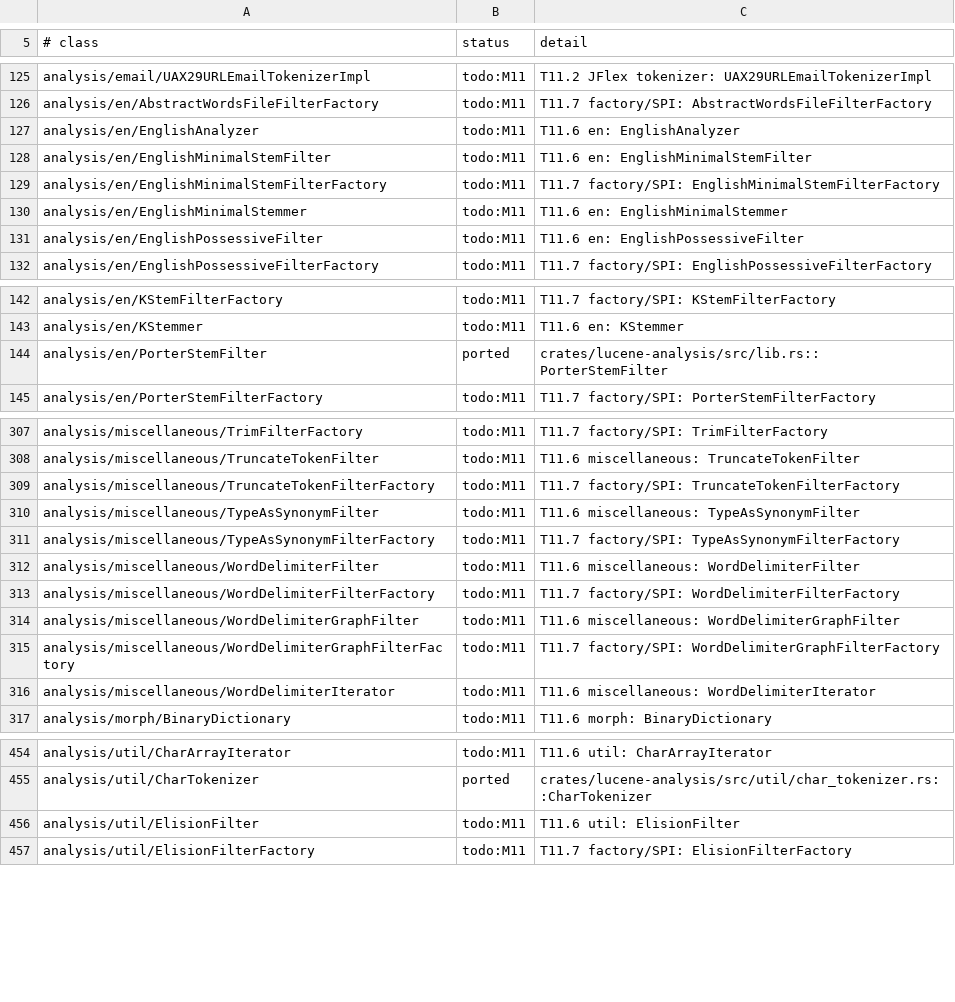
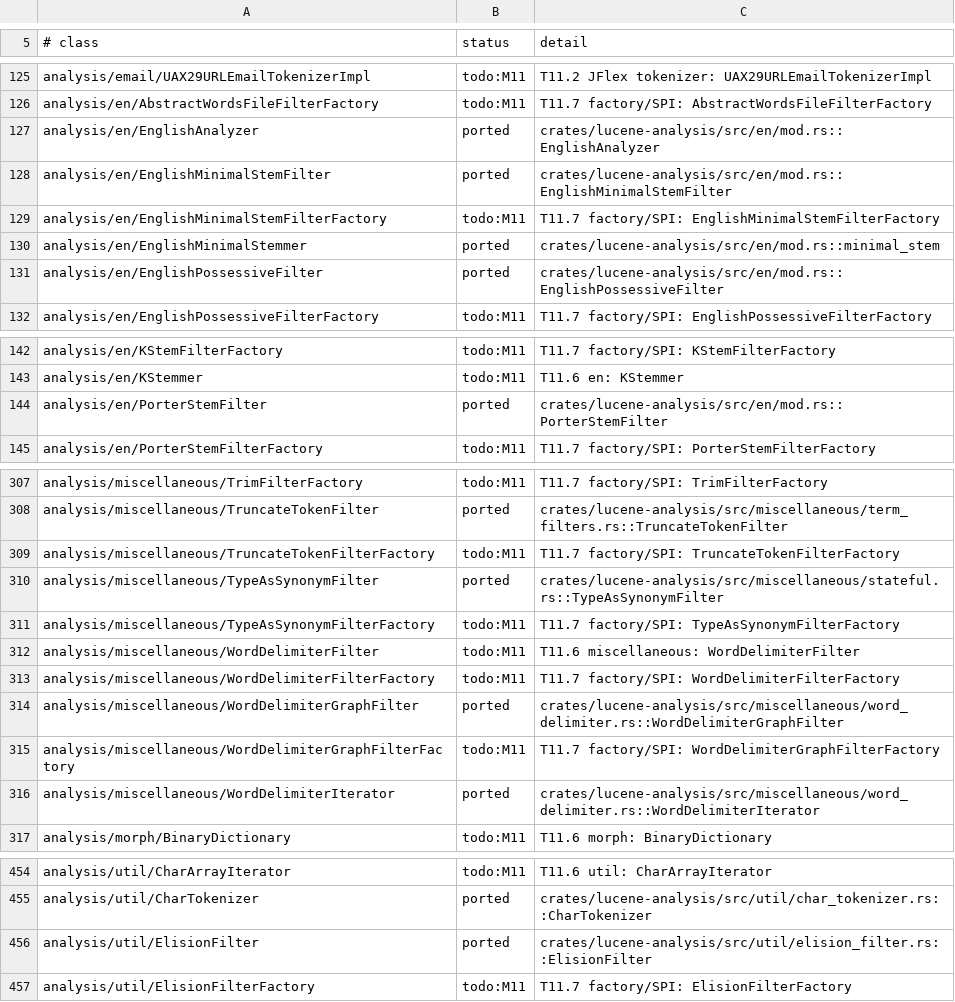
Before and after one commit to huyz0/lucene-rust, a TSV file: docs/inventory/lucene-analysis-common.tsv, drawn as a sheet; only a part is shown, gaps mark what is left out; the diff covers the shown part only; the diff names each change by its address in the sheet, - before the commit and + after, or states it on an @@ line.

```diff
--- a/docs/inventory/lucene-analysis-common.tsv
+++ b/docs/inventory/lucene-analysis-common.tsv
-B127:B128 (status): todo:M11
+B127:B128 (status): ported
-C127 (detail): T11.6 en: EnglishAnalyzer
+C127 (detail): crates/lucene-analysis/src/en/mod.rs::EnglishAnalyzer
-C128 (detail): T11.6 en: EnglishMinimalStemFilter
+C128 (detail): crates/lucene-analysis/src/en/mod.rs::EnglishMinimalStemFilter
-B130:B131 (status): todo:M11
+B130:B131 (status): ported
-C130 (detail): T11.6 en: EnglishMinimalStemmer
+C130 (detail): crates/lucene-analysis/src/en/mod.rs::minimal_stem
-C131 (detail): T11.6 en: EnglishPossessiveFilter
+C131 (detail): crates/lucene-analysis/src/en/mod.rs::EnglishPossessiveFilter
-C144 (detail): crates/lucene-analysis/src/lib.rs::PorterStemFilter
+C144 (detail): crates/lucene-analysis/src/en/mod.rs::PorterStemFilter
-B308 (status): todo:M11
+B308 (status): ported
-C308 (detail): T11.6 miscellaneous: TruncateTokenFilter
+C308 (detail): crates/lucene-analysis/src/miscellaneous/term_filters.rs::TruncateTokenFilter
-B310 (status): todo:M11
+B310 (status): ported
-C310 (detail): T11.6 miscellaneous: TypeAsSynonymFilter
+C310 (detail): crates/lucene-analysis/src/miscellaneous/stateful.rs::TypeAsSynonymFilter
-B314 (status): todo:M11
+B314 (status): ported
-C314 (detail): T11.6 miscellaneous: WordDelimiterGraphFilter
+C314 (detail): crates/lucene-analysis/src/miscellaneous/word_delimiter.rs::WordDelimiterGraphFilter
-B316 (status): todo:M11
+B316 (status): ported
-C316 (detail): T11.6 miscellaneous: WordDelimiterIterator
+C316 (detail): crates/lucene-analysis/src/miscellaneous/word_delimiter.rs::WordDelimiterIterator
-B456 (status): todo:M11
+B456 (status): ported
-C456 (detail): T11.6 util: ElisionFilter
+C456 (detail): crates/lucene-analysis/src/util/elision_filter.rs::ElisionFilter
```
Also changed, not shown: 50 edited cells elsewhere in this file, 20 other files.
